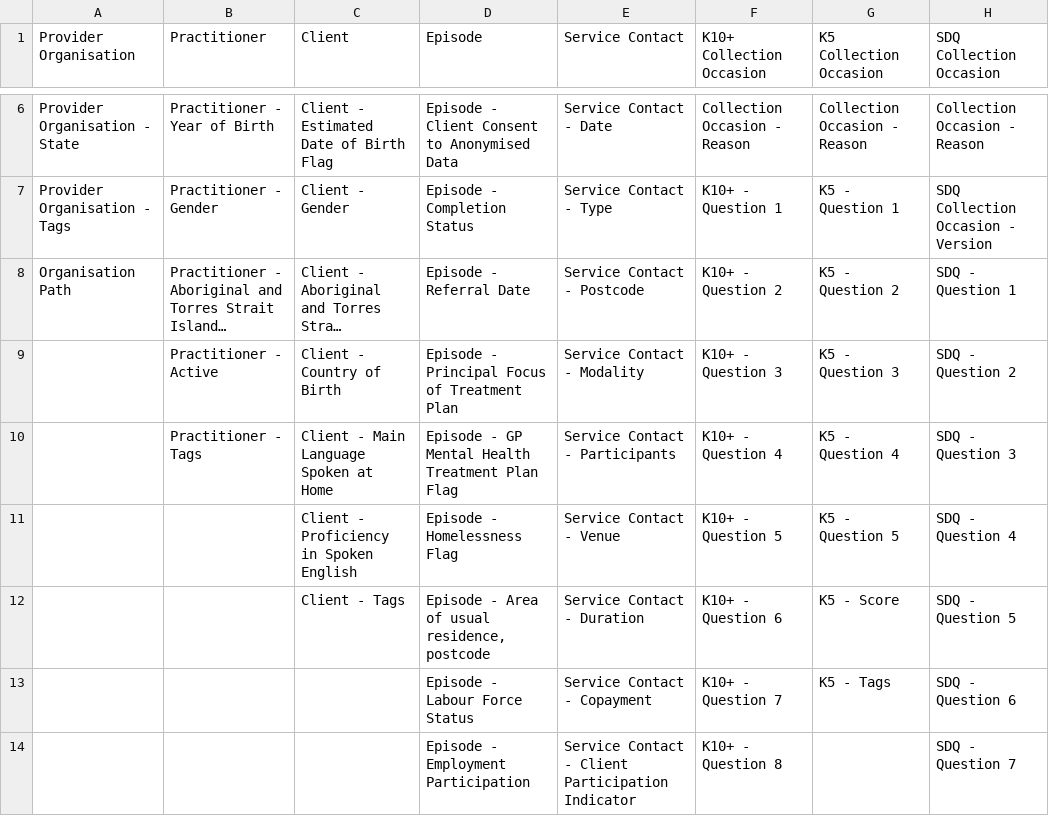
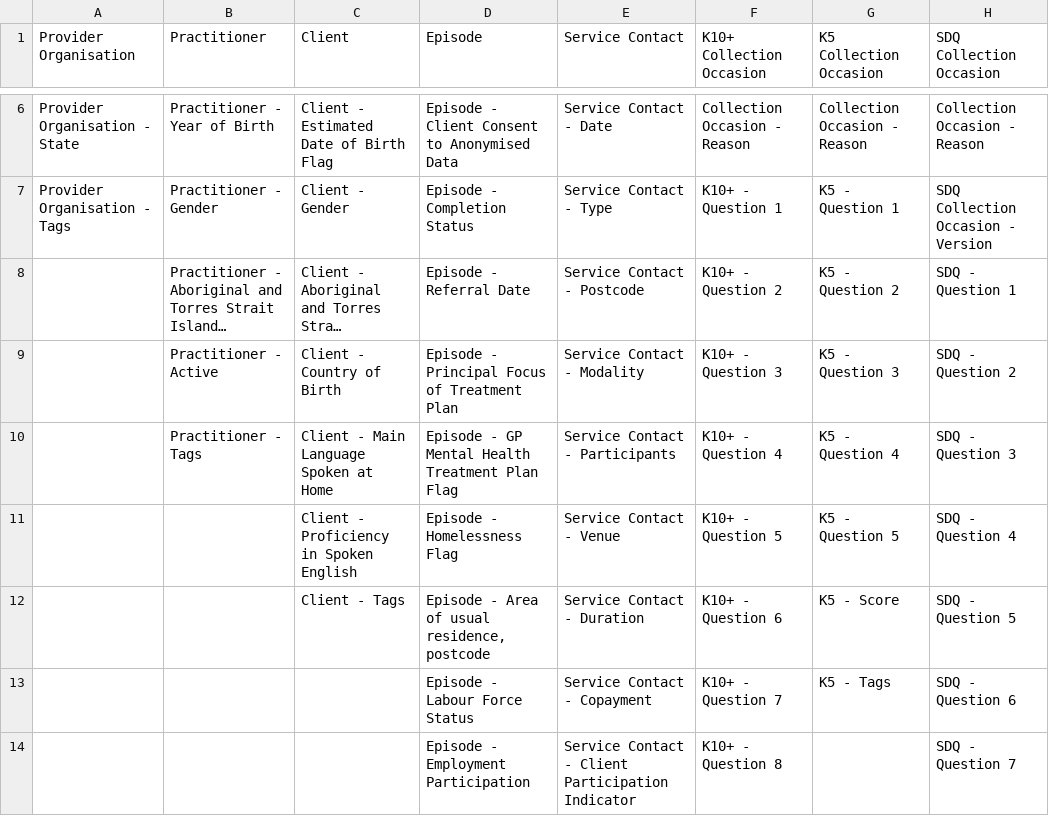
Before and after one commit to strategicdata/pmhc-mds-spec, a CSV file: doc/summary-table.csv, drawn as a sheet; only a part is shown, gaps mark what is left out; long unchanged cells end in …; the diff names each change by its address in the sheet, - before the commit and + after, or states it on an @@ line.

```diff
--- a/doc/summary-table.csv
+++ b/doc/summary-table.csv
-A8 (Provider Organisation): Organisation Path
+A8 (Provider Organisation): (empty)
```
Also changed, not shown: doc/record/organisation.csv, 21 other files.
